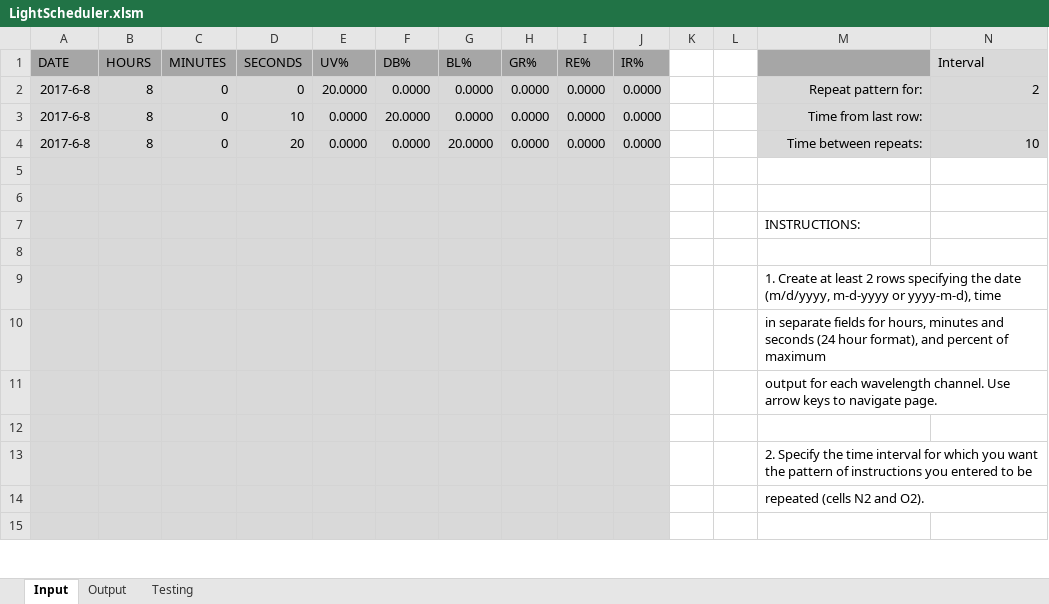
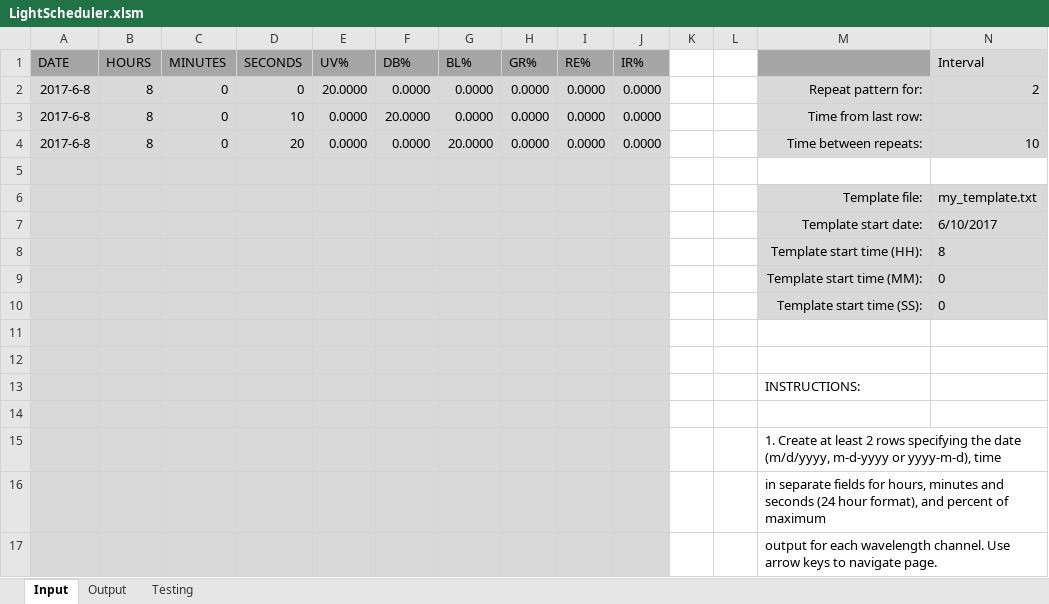
Before and after one commit to murschel1/LESA_LightScheduler, an Excel workbook: LightScheduler.xlsm, sheet Input, drawn as a sheet; only a part is shown; the shorter side is filled out with more unchanged rows; values as stored, in another font and other column widths than the file's, no borders; charts and pictures not drawn; rows hold the shown columns only; the diff names each change by its address in the sheet, - before the commit and + after, or states it on an @@ line.

Commit message:
load-template commit 1

```diff
--- a/LightScheduler.xlsm (sheet Input)
+++ b/LightScheduler.xlsm (sheet Input)
+row 6:  |  |  |  |  |  |  |  |  |  |  |  | Template file: | my_template.txt
+row 7:  |  |  |  |  |  |  |  |  |  |  |  | Template start date: | 6/10/2017
+row 8:  |  |  |  |  |  |  |  |  |  |  |  | Template start time (HH): | 8
+row 9:  |  |  |  |  |  |  |  |  |  |  |  | Template start time (MM): | 0
+row 10:  |  |  |  |  |  |  |  |  |  |  |  | Template start time (SS): | 0
+row 11: (empty)
```
Also changed, not shown: charts or pictures, 1 other file.
